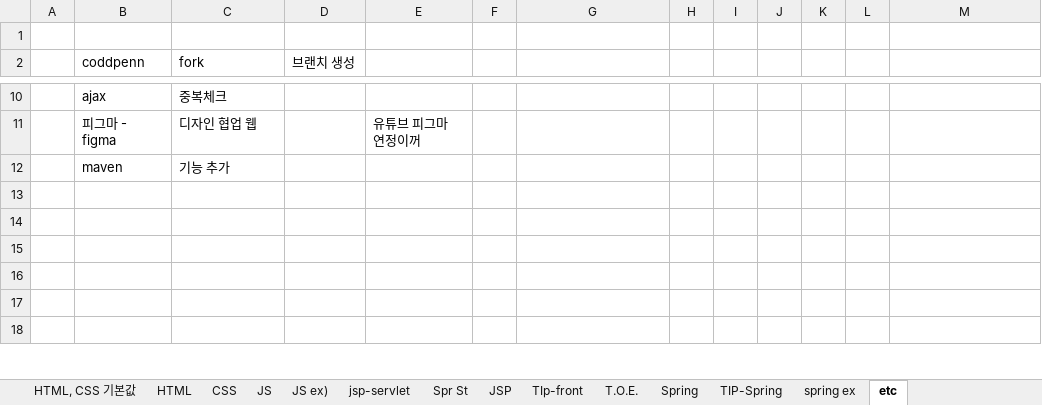
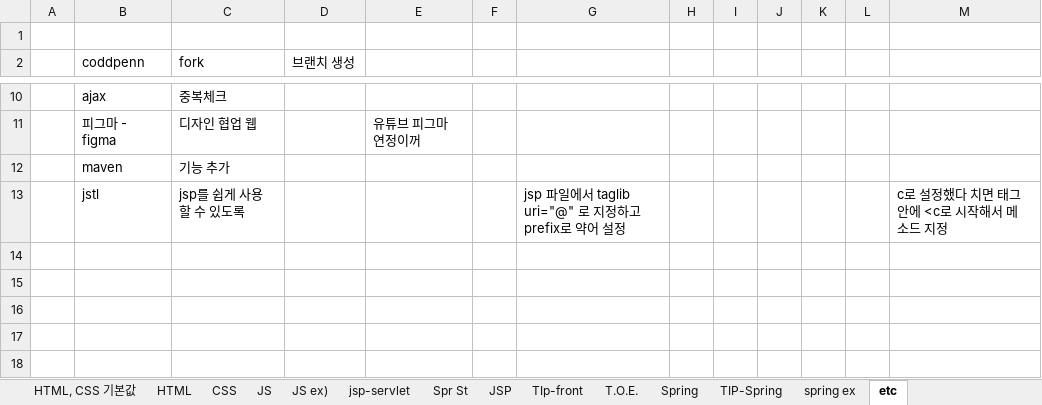
Before and after one commit to aisiwonhae29/spring, an Excel workbook: Spring_JSP.xlsx, sheet etc, drawn as a sheet; only a part is shown, gaps mark what is left out; values as stored, in another font and other column widths than the file's, no borders; the diff names each change by its address in the sheet, - before the commit and + after, or states it on an @@ line.

```diff
--- a/Spring_JSP.xlsx (sheet etc)
+++ b/Spring_JSP.xlsx (sheet etc)
-row 13: (empty)
+row 13:  | jstl | jsp를 쉽게 사용할 수 있도록 |  |  |  | jsp 파일에서 taglib uri="@" 로 지정하고 prefix로 약어 설정 |  |  |  |  |  | c로 설정했다 치면 태그 안에 <c로 시작해서 메소드 지정
```
Also changed, not shown: sheet TIP-Spring, english.xlsx.
